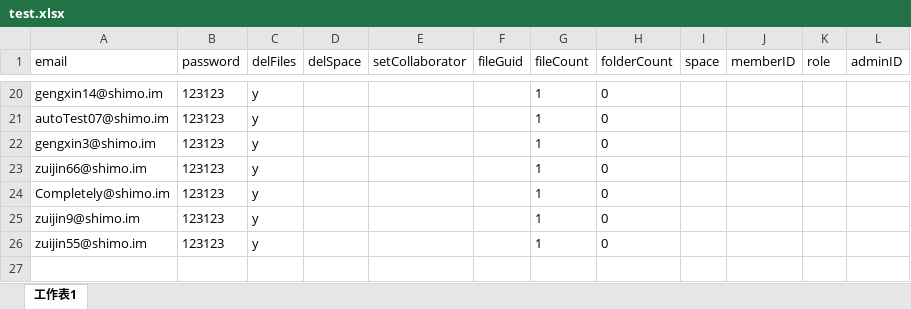
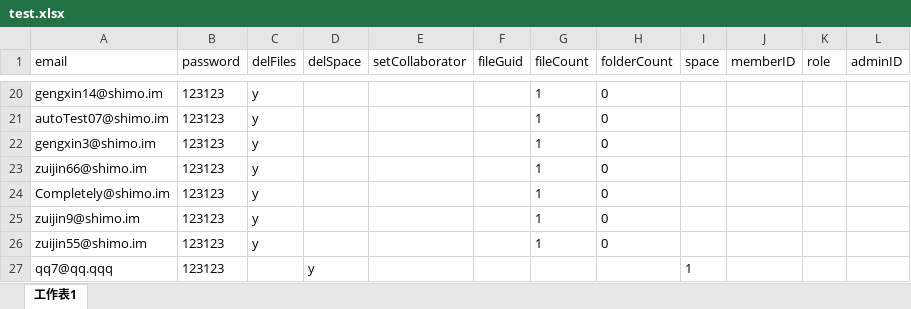
Before and after one commit to Dota2Reborn/shimo_api, an Excel workbook: src/main/resources/file/test.xlsx, sheet 工作表1, drawn as a sheet; only a part is shown, gaps mark what is left out; values as stored, in another font and other column widths than the file's, no borders; the diff names each change by its address in the sheet, - before the commit and + after, or states it on an @@ line.

Commit message:
update

```diff
--- a/src/main/resources/file/test.xlsx (sheet 工作表1)
+++ b/src/main/resources/file/test.xlsx (sheet 工作表1)
+row 27: qq7@qq.qqq | 123123 |  | y |  |  |  |  | 1
```
